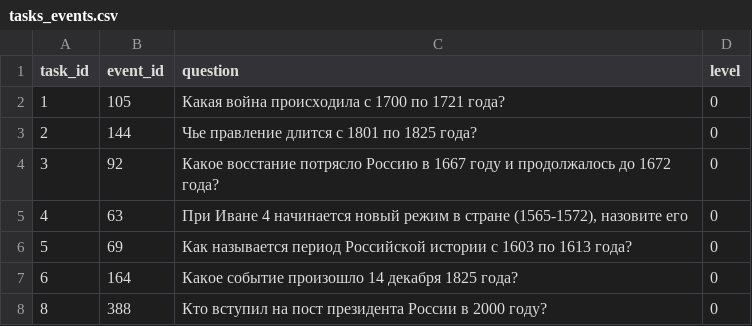
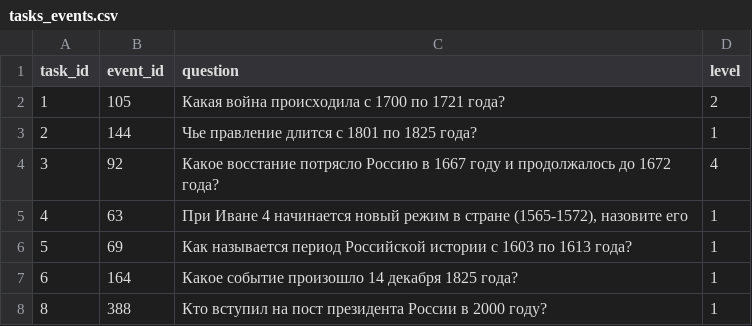
Before and after one commit to sofialyubina/history, a CSV file: data/tasks_events.csv, drawn as a sheet.

```diff
--- a/data/tasks_events.csv
+++ b/data/tasks_events.csv
@@ -1,8 +1,8 @@
 task_id,event_id,question,level
-1,105,"Какая война происходила с 1700 по 1721 года?",0
-2,144,"Чье правление длится с 1801 по 1825 года?",0
-3,92,"Какое восстание потрясло Россию в 1667 году и продолжалось до 1672 года?",0
-4,63,"При Иване 4 начинается новый режим в стране (1565-1572), назовите его",0
-5,69,"Как называется период Российской истории с 1603 по 1613 года?",0
-6,164,"Какое событие произошло 14 декабря 1825 года?",0
-8,388,"Кто вступил на пост президента России в 2000 году?",0
+1,105,"Какая война происходила с 1700 по 1721 года?",2
+2,144,"Чье правление длится с 1801 по 1825 года?",1
+3,92,"Какое восстание потрясло Россию в 1667 году и продолжалось до 1672 года?",4
+4,63,"При Иване 4 начинается новый режим в стране (1565-1572), назовите его",1
+5,69,"Как называется период Российской истории с 1603 по 1613 года?",1
+6,164,"Какое событие произошло 14 декабря 1825 года?",1
+8,388,"Кто вступил на пост президента России в 2000 году?",1
```
Also changed, not shown: data/tasks_dates.csv.
